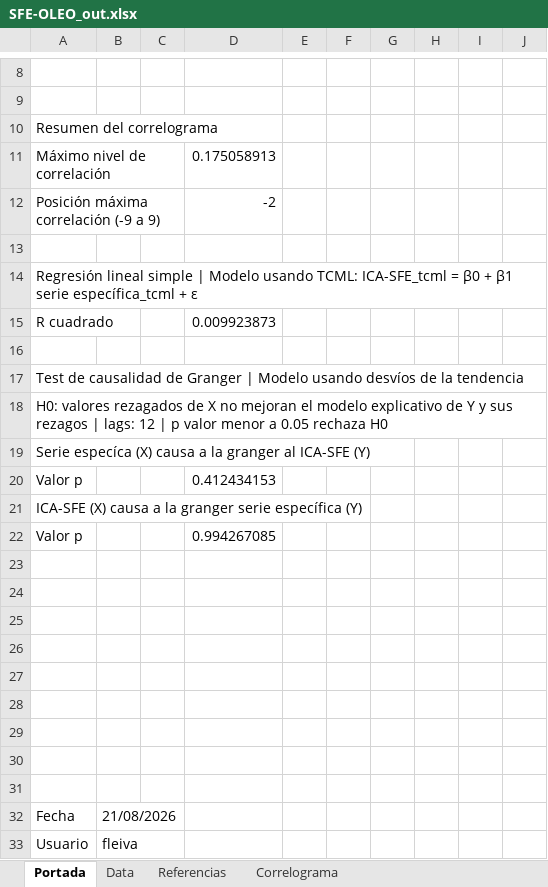
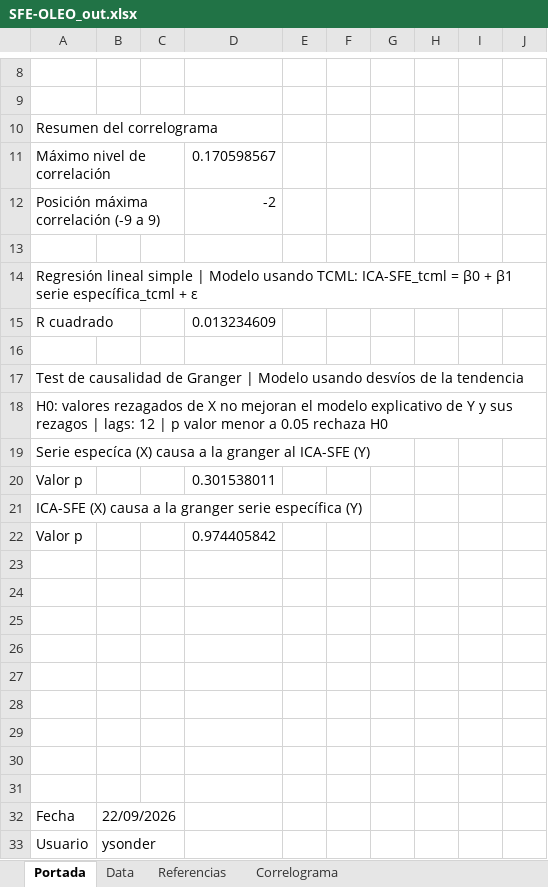
Before and after one commit to CES-BCSF/CicSFE_GitHub, an Excel workbook: indicadores/SFE-OLEO_out.xlsx, sheet Portada, drawn as a sheet; only a part is shown, gaps mark what is left out; values as stored, in another font and other column widths than the file's, no borders; the diff names each change by its address in the sheet, - before the commit and + after, or states it on an @@ line.

```diff
--- a/indicadores/SFE-OLEO_out.xlsx (sheet Portada)
+++ b/indicadores/SFE-OLEO_out.xlsx (sheet Portada)
-D11: 0.175058913
+D11: 0.170598567
-D15: 0.009923873
+D15: 0.013234609
-D20: 0.412434153
+D20: 0.301538011
-D22: 0.994267085
+D22: 0.974405842
-B32: 21/08/2026
+B32: 22/09/2026
-B33: fleiva
+B33: ysonder
```
Also changed, not shown: sheet Data, sheet Correlograma, 2 other files.
